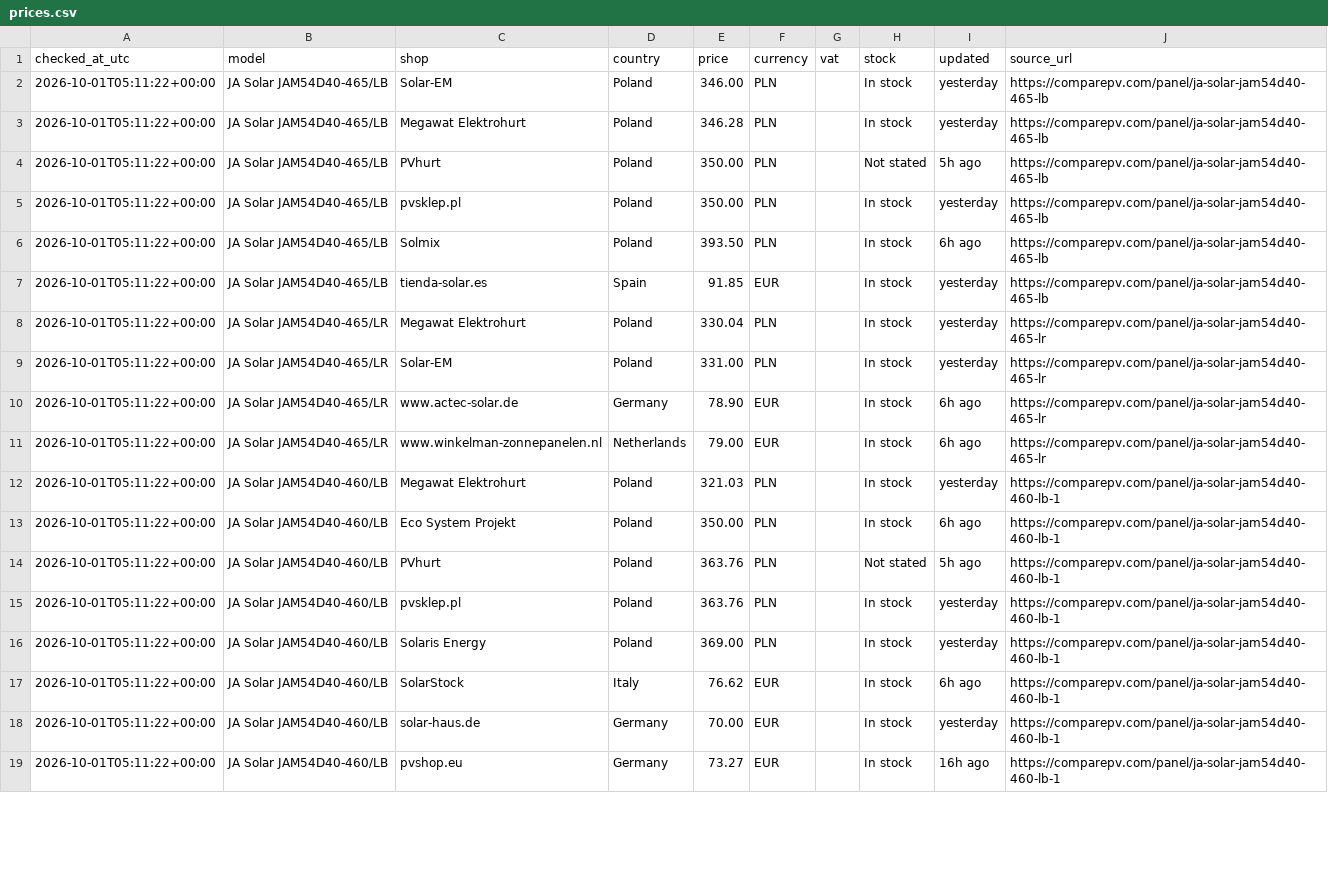
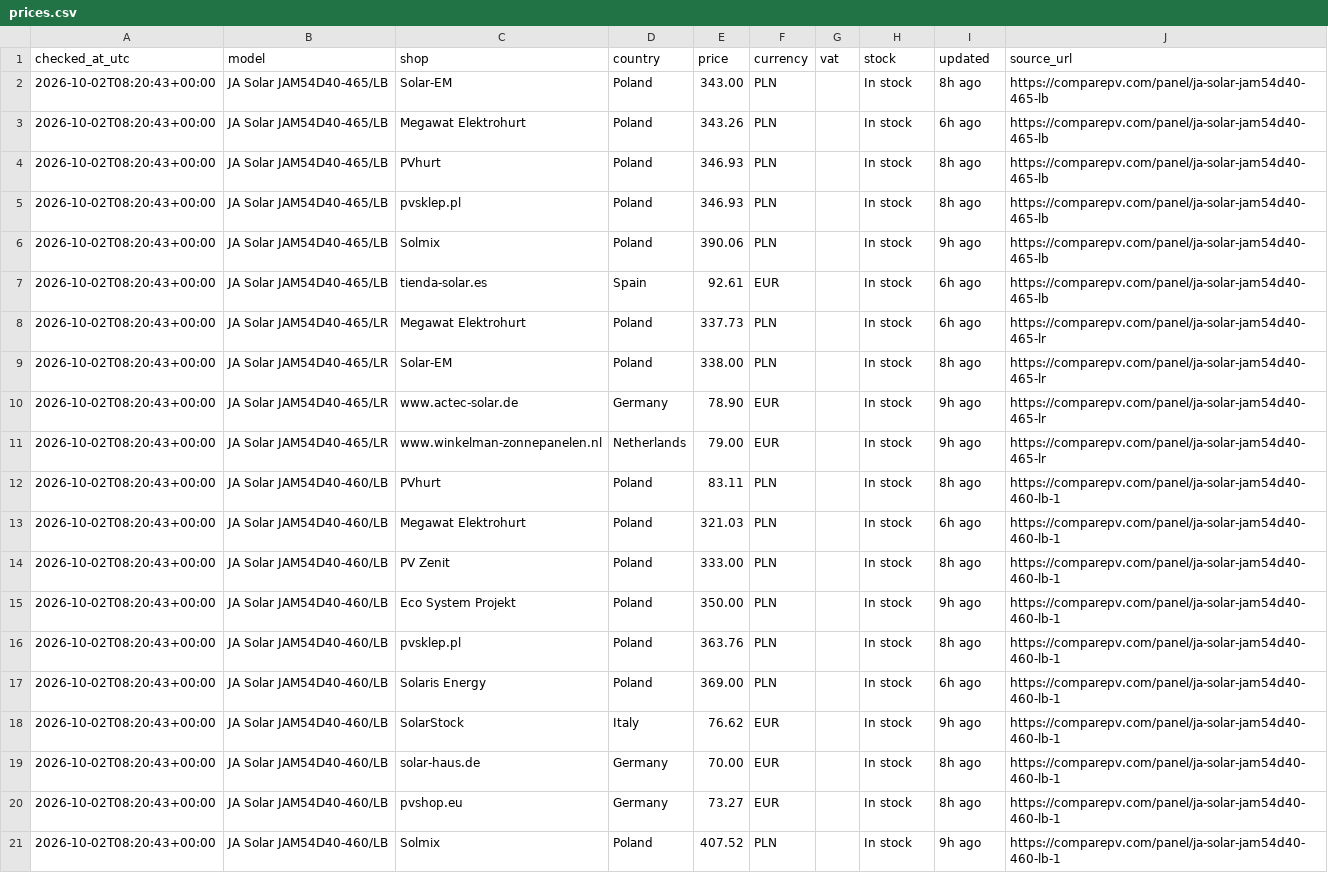
Before and after one commit to blotunga-prog/pv-price-monitor, a CSV file: data/prices.csv, drawn as a sheet; only a part is shown; removed rows and columns are numbered as before the commit, all else as after; the diff covers the shown part only; the diff names each change by its address in the sheet, - before the commit and + after, or states it on an @@ line.

```diff
--- a/data/prices.csv
+++ b/data/prices.csv
-A2:A11 (checked_at_utc): 2026-10-01T05:11:22+00:00
+A2:A11 (checked_at_utc): 2026-10-02T08:20:43+00:00
-E2 (price): 346.00
+E2 (price): 343.00
-I2 (updated): yesterday
+I2 (updated): 8h ago
-E3 (price): 346.28
+E3 (price): 343.26
-I3 (updated): yesterday
+I3 (updated): 6h ago
-E4:E5 (price): 350.00
+E4:E5 (price): 346.93
-H4 (stock): Not stated
+H4 (stock): In stock
-I4 (updated): 5h ago
+I4 (updated): 8h ago
-I5 (updated): yesterday
+I5 (updated): 8h ago
-E6 (price): 393.50
+E6 (price): 390.06
-I6 (updated): 6h ago
+I6 (updated): 9h ago
-E7 (price): 91.85
+E7 (price): 92.61
-I7:I8 (updated): yesterday
+I7:I8 (updated): 6h ago
-E8 (price): 330.04
+E8 (price): 337.73
-E9 (price): 331.00
+E9 (price): 338.00
-I9 (updated): yesterday
+I9 (updated): 8h ago
-I10:I11 (updated): 6h ago
+I10:I11 (updated): 9h ago
+row 12: 2026-10-02T08:20:43+00:00 | JA Solar JAM54D40-460/LB | PVhurt | Poland | 83.11 | PLN |  | In stock | 8h ago | https://comparepv.com/panel/ja-solar-jam54d40-460-lb-1
-A13 (checked_at_utc): 2026-10-01T05:11:22+00:00
+A13 (checked_at_utc): 2026-10-02T08:20:43+00:00
-I13 (updated): yesterday
+I13 (updated): 6h ago
+row 14: 2026-10-02T08:20:43+00:00 | JA Solar JAM54D40-460/LB | PV Zenit | Poland | 333.00 | PLN |  | In stock | 8h ago | https://comparepv.com/panel/ja-solar-jam54d40-460-lb-1
-A15 (checked_at_utc): 2026-10-01T05:11:22+00:00
+A15 (checked_at_utc): 2026-10-02T08:20:43+00:00
-I15 (updated): 6h ago
+I15 (updated): 9h ago
-row 14: 2026-10-01T05:11:22+00:00 | JA Solar JAM54D40-460/LB | PVhurt | Poland | 363.76 | PLN |  | Not stated | 5h ago | https://comparepv.com/panel/ja-solar-jam54d40-460-lb-1
-A16:A20 (checked_at_utc): 2026-10-01T05:11:22+00:00
+A16:A20 (checked_at_utc): 2026-10-02T08:20:43+00:00
-I16 (updated): yesterday
+I16 (updated): 8h ago
-I17 (updated): yesterday
+I17 (updated): 6h ago
-I18 (updated): 6h ago
+I18 (updated): 9h ago
-I19 (updated): yesterday
+I19 (updated): 8h ago
-I20 (updated): 16h ago
+I20 (updated): 8h ago
+row 21: 2026-10-02T08:20:43+00:00 | JA Solar JAM54D40-460/LB | Solmix | Poland | 407.52 | PLN |  | In stock | 9h ago | https://comparepv.com/panel/ja-solar-jam54d40-460-lb-1
```
Also changed, not shown: 2 edited cells elsewhere in this file.
